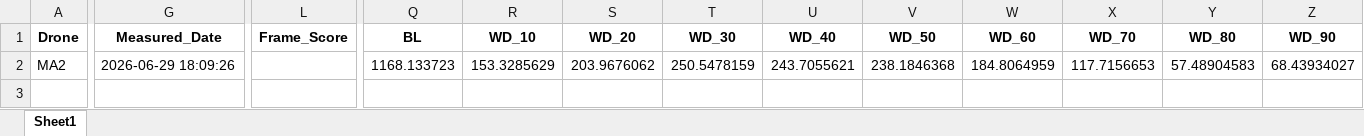
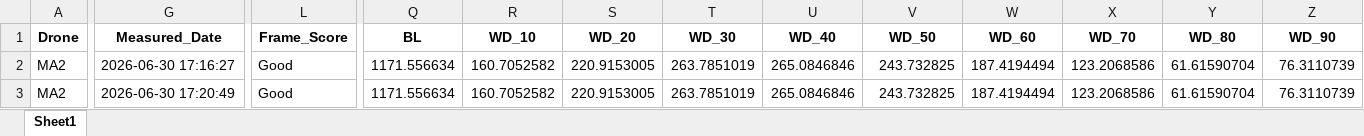
Before and after one commit to deOliveira1996/MeDiDOR, an Excel workbook: inst/extdata/medidor_test/10%_interval/Measurements_10.xlsx, sheet Sheet1, drawn as a sheet; only a part is shown, gaps mark what is left out; values as stored, in another font and other column widths than the file's, no borders; rows hold the shown columns only; the diff covers the shown part only; the diff names each change by its address in the sheet, - before the commit and + after, or states it on an @@ line.

```diff
--- a/inst/extdata/medidor_test/10%_interval/Measurements_10.xlsx (sheet Sheet1)
+++ b/inst/extdata/medidor_test/10%_interval/Measurements_10.xlsx (sheet Sheet1)
-G2 (Measured_Date): 2026-06-29 18:09:26
+G2 (Measured_Date): 2026-06-30 17:16:27
-L2 (Frame_Score): (empty)
+L2 (Frame_Score): Good
-Q2 (BL): 1168.133723
+Q2 (BL): 1171.556634
-R2 (WD_10): 153.3285629
+R2 (WD_10): 160.7052582
-S2 (WD_20): 203.9676062
+S2 (WD_20): 220.9153005
-T2 (WD_30): 250.5478159
+T2 (WD_30): 263.7851019
-U2 (WD_40): 243.7055621
+U2 (WD_40): 265.0846846
-V2 (WD_50): 238.1846368
+V2 (WD_50): 243.732825
-W2 (WD_60): 184.8064959
+W2 (WD_60): 187.4194494
-X2 (WD_70): 117.7156653
+X2 (WD_70): 123.2068586
-Y2 (WD_80): 57.48904583
+Y2 (WD_80): 61.61590704
-Z2 (WD_90): 68.43934027
+Z2 (WD_90): 76.3110739
+row 3: MA2 | 2026-06-30 17:20:49 | Good | 1171.556634 | 160.7052582 | 220.9153005 | 263.7851019 | 265.0846846 | 243.732825 | 187.4194494 | 123.2068586 | 61.61590704 | 76.3110739
```
Also changed, not shown: 2 edited cells elsewhere in this sheet, inst/extdata/calib_test/calib.xlsx, inst/extdata/medidor_test/10%_interval/Measurements_10_1.xlsx, 35 other files.
